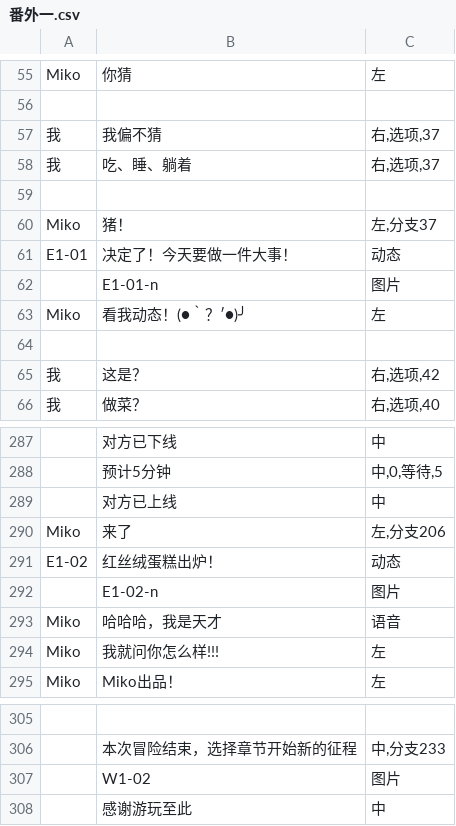
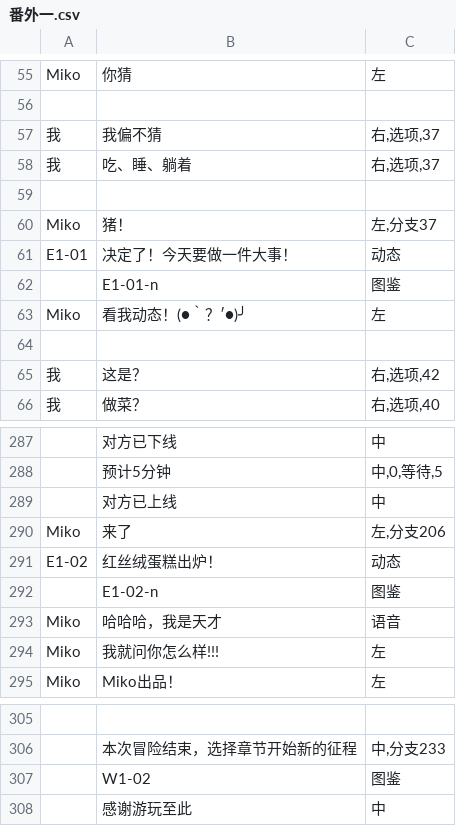
Before and after one commit to autumn-moon-py/chatapp, a CSV file: assets/story/番外一.csv, drawn as a sheet; only a part is shown, gaps mark what is left out; the diff names each change by its address in the sheet, - before the commit and + after, or states it on an @@ line.

```diff
--- a/assets/story/番外一.csv
+++ b/assets/story/番外一.csv
-C62: 图片
+C62: 图鉴
-C292: 图片
+C292: 图鉴
-C307: 图片
+C307: 图鉴
```
Also changed, not shown: assets/story/番外二.csv, assets/story/第一章.csv, 25 other files.
